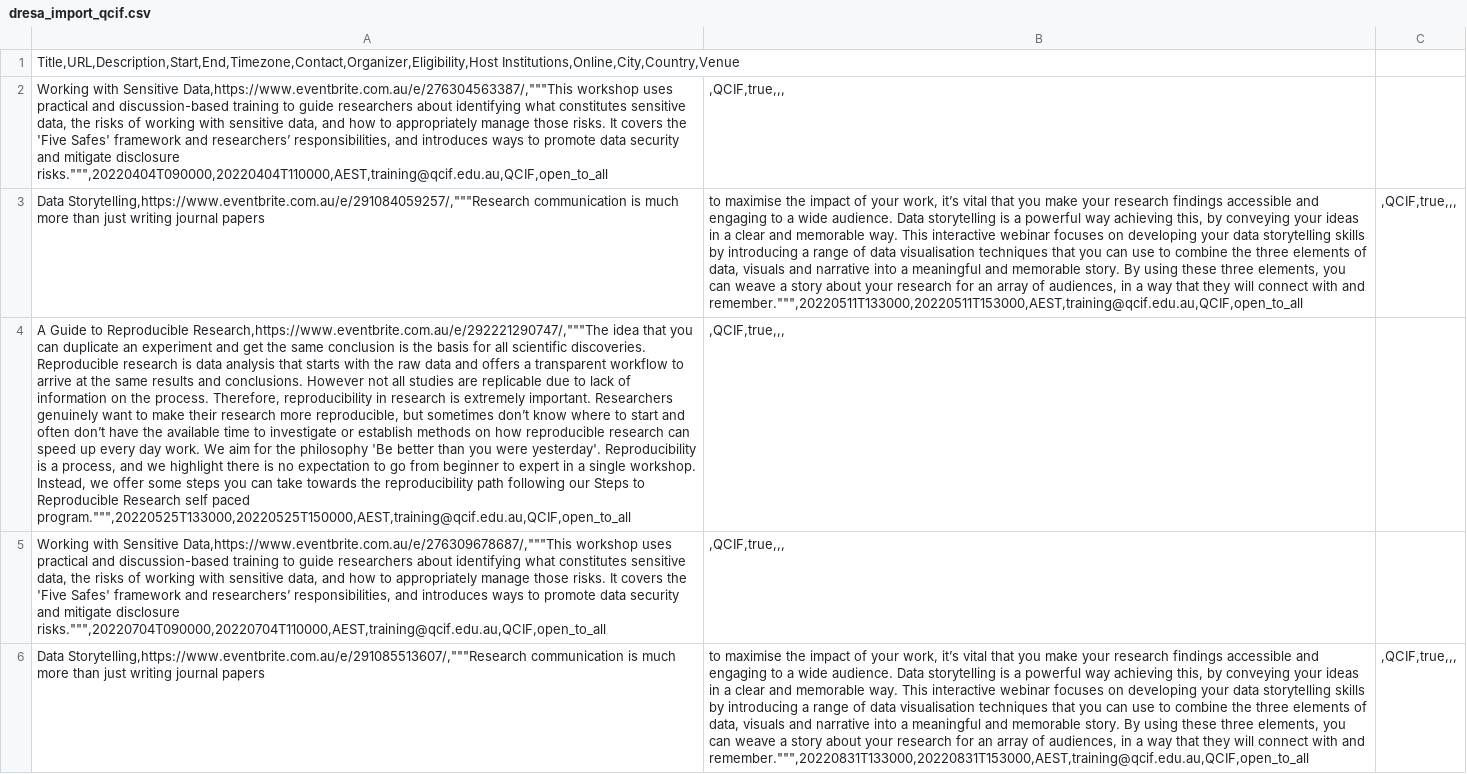
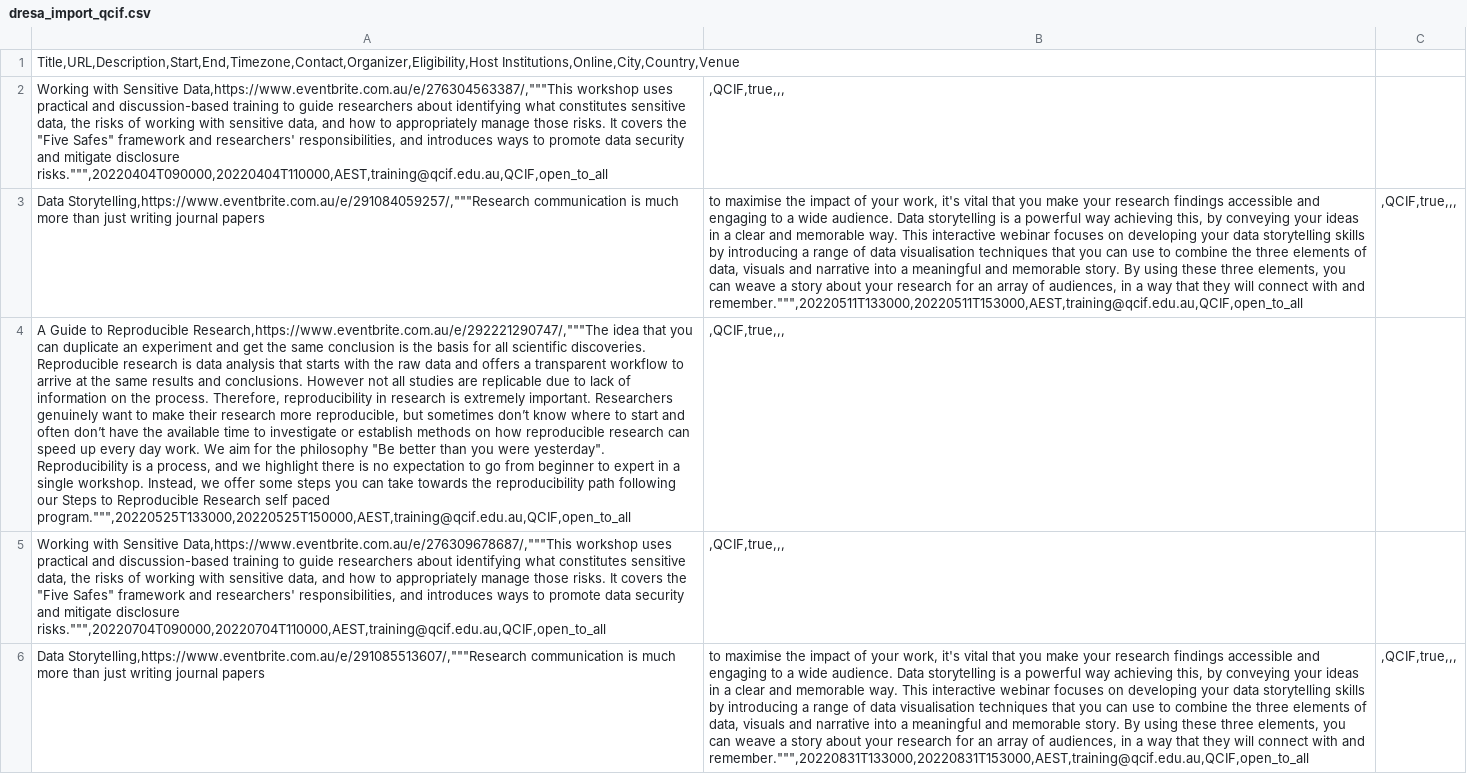
Before and after one commit to dresa-org-au/common_reference, a CSV file: dresa_uploads/dresa_import_qcif.csv, drawn as a sheet; only a part is shown; the diff covers the shown part only; the diff names each change by its address in the sheet, - before the commit and + after, or states it on an @@ line.

```diff
--- a/dresa_uploads/dresa_import_qcif.csv
+++ b/dresa_uploads/dresa_import_qcif.csv
-A2: …covers the 'Five Safes' framework and researchers’ responsibilities, and…
+A2: …covers the "Five Safes" framework and researchers' responsibilities, and…
-B3: …your work, it’s vital that…
+B3: …your work, it's vital that…
-A4: …the philosophy 'Be better than you were yesterday'. Reproducibility is…
+A4: …the philosophy "Be better than you were yesterday". Reproducibility is…
-A5: …covers the 'Five Safes' framework and researchers’ responsibilities, and…
+A5: …covers the "Five Safes" framework and researchers' responsibilities, and…
-B6: …your work, it’s vital that…
+B6: …your work, it's vital that…
```
Also changed, not shown: 4 added rows and 1 edited cell elsewhere in this file.
